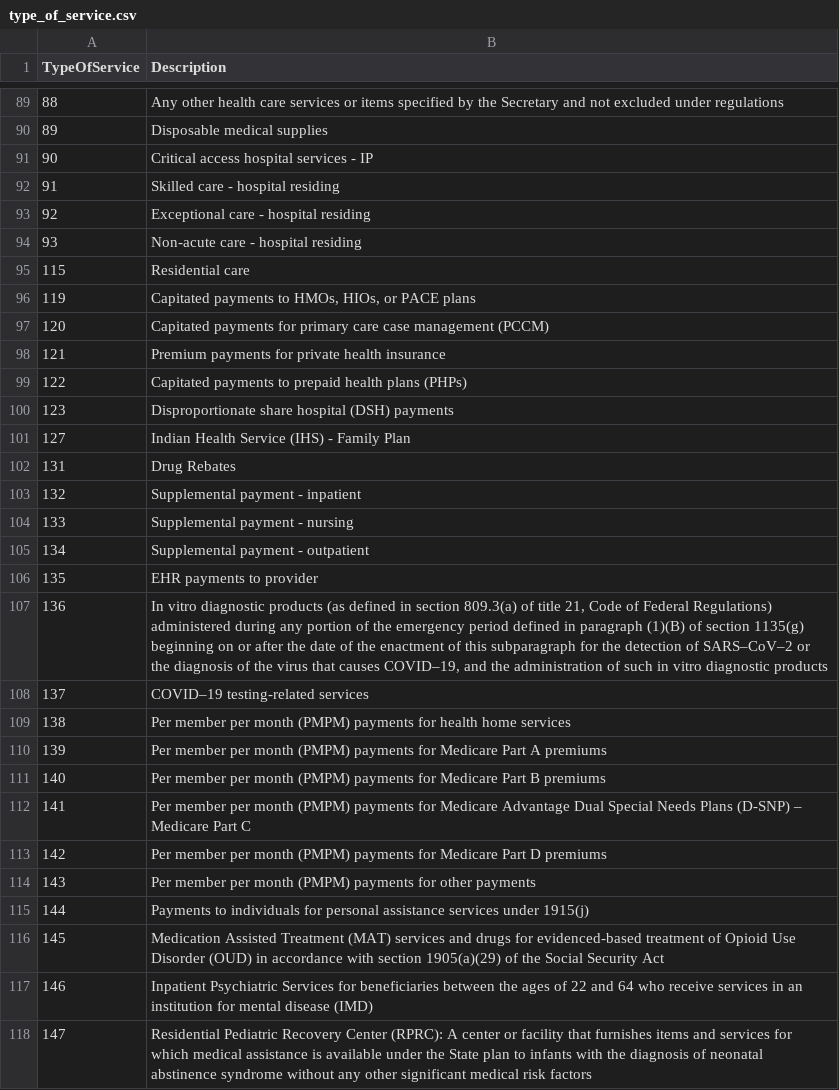
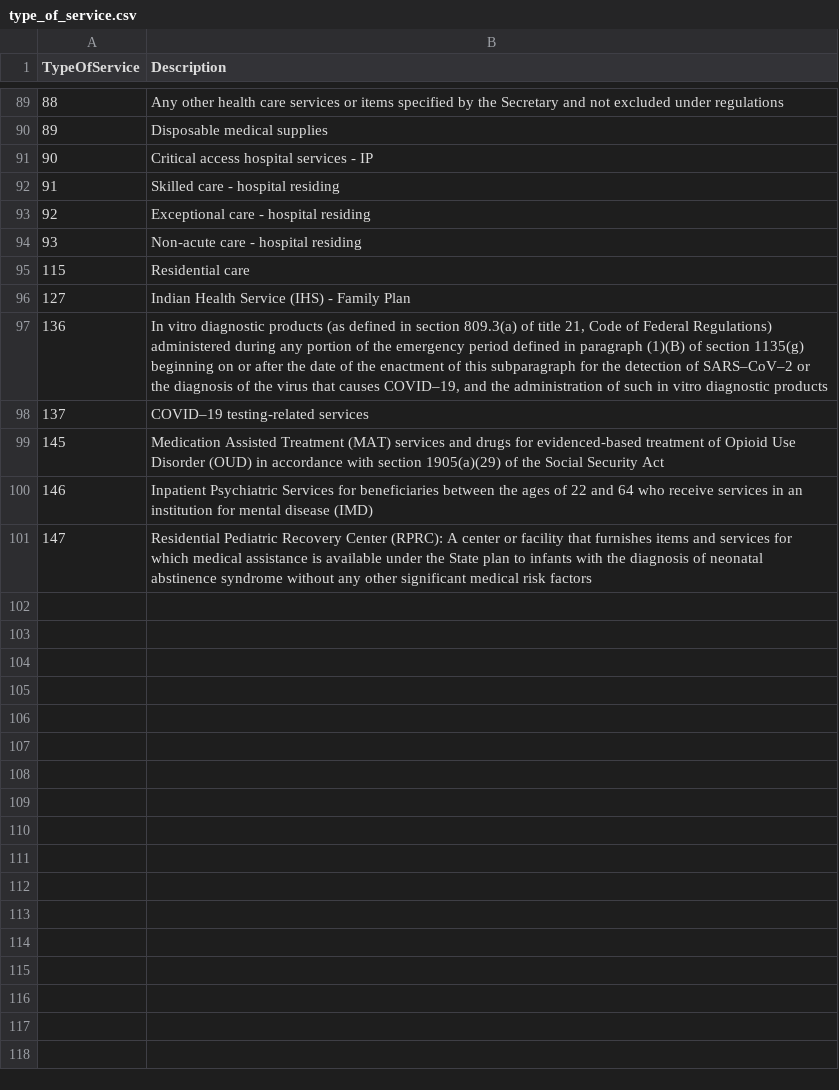
Before and after one commit to CMSgov/T-MSIS-Data-Quality-Measures-Generation-Code, a CSV file: static/csv/type_of_service.csv, drawn as a sheet; only a part is shown, gaps mark what is left out; the diff names each change by its address in the sheet, - before the commit and + after, or states it on an @@ line.

```diff
--- a/static/csv/type_of_service.csv
+++ b/static/csv/type_of_service.csv
-row 96: 119 | Capitated payments to HMOs, HIOs, or PACE plans
-row 97: 120 | Capitated payments for primary care case management (PCCM)
-row 98: 121 | Premium payments for private health insurance
-row 99: 122 | Capitated payments to prepaid health plans (PHPs)
-row 100: 123 | Disproportionate share hospital (DSH) payments
-row 102: 131 | Drug Rebates
-row 103: 132 | Supplemental payment - inpatient
-row 104: 133 | Supplemental payment - nursing
-row 105: 134 | Supplemental payment - outpatient
-row 106: 135 | EHR payments to provider
-row 109: 138 | Per member per month (PMPM) payments for health home services
-row 110: 139 | Per member per month (PMPM) payments for Medicare Part A premiums
-row 111: 140 | Per member per month (PMPM) payments for Medicare Part B premiums
-row 112: 141 | Per member per month (PMPM) payments for Medicare Advantage Dual Special Needs Plans (D-SNP) – Medicare Part C
-row 113: 142 | Per member per month (PMPM) payments for Medicare Part D premiums
-row 114: 143 | Per member per month (PMPM) payments for other payments
-row 115: 144 | Payments to individuals for personal assistance services under 1915(j)
```
Also changed, not shown: dqm/cfg/thresholds.csv, static/csv/apdxc.csv, 14 other files.
